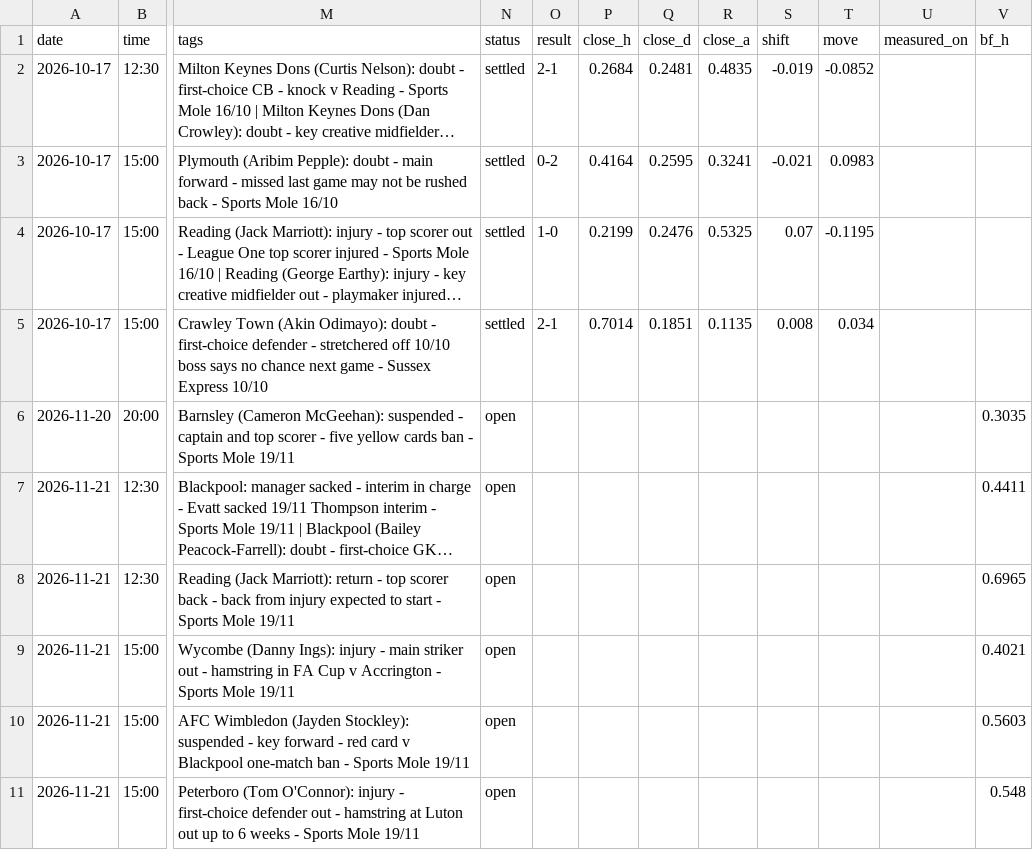
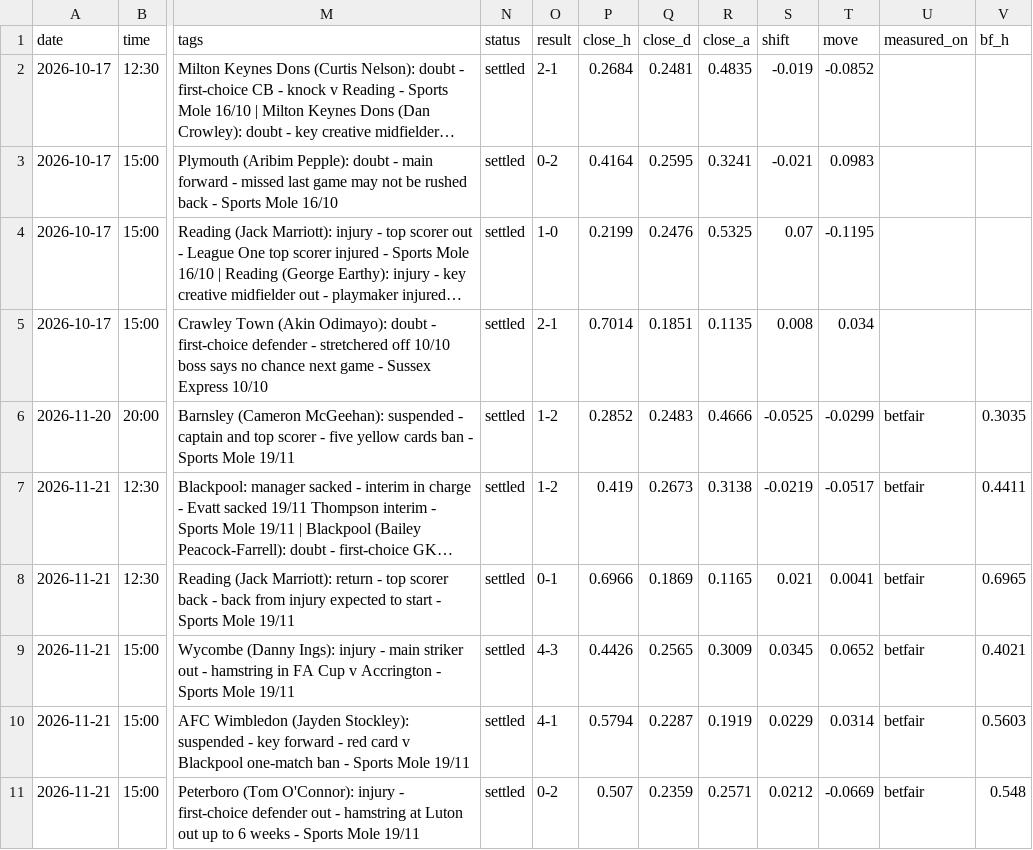
Before and after one commit to paulhessle-cyber/Football-formintel, a CSV file: logs/news_log.csv, drawn as a sheet; only a part is shown, gaps mark what is left out; long unchanged cells end in …; the diff names each change by its address in the sheet, - before the commit and + after, or states it on an @@ line.

```diff
--- a/logs/news_log.csv
+++ b/logs/news_log.csv
-N6:N11 (status): open
+N6:N11 (status): settled
-O6:O7 (result): (empty)
+O6:O7 (result): 1-2
-P6 (close_h): (empty)
+P6 (close_h): 0.2852
-Q6 (close_d): (empty)
+Q6 (close_d): 0.2483
-R6 (close_a): (empty)
+R6 (close_a): 0.4666
-S6 (shift): (empty)
+S6 (shift): -0.0525
-T6 (move): (empty)
+T6 (move): -0.0299
-U6:U11 (measured_on): (empty)
+U6:U11 (measured_on): betfair
-P7 (close_h): (empty)
+P7 (close_h): 0.419
-Q7 (close_d): (empty)
+Q7 (close_d): 0.2673
-R7 (close_a): (empty)
+R7 (close_a): 0.3138
-S7 (shift): (empty)
+S7 (shift): -0.0219
-T7 (move): (empty)
+T7 (move): -0.0517
-O8 (result): (empty)
+O8 (result): 0-1
-P8 (close_h): (empty)
+P8 (close_h): 0.6966
-Q8 (close_d): (empty)
+Q8 (close_d): 0.1869
-R8 (close_a): (empty)
+R8 (close_a): 0.1165
-S8 (shift): (empty)
+S8 (shift): 0.021
-T8 (move): (empty)
+T8 (move): 0.0041
-O9 (result): (empty)
+O9 (result): 4-3
-P9 (close_h): (empty)
+P9 (close_h): 0.4426
-Q9 (close_d): (empty)
+Q9 (close_d): 0.2565
-R9 (close_a): (empty)
+R9 (close_a): 0.3009
-S9 (shift): (empty)
+S9 (shift): 0.0345
-T9 (move): (empty)
+T9 (move): 0.0652
-O10 (result): (empty)
+O10 (result): 4-1
-P10 (close_h): (empty)
+P10 (close_h): 0.5794
-Q10 (close_d): (empty)
+Q10 (close_d): 0.2287
-R10 (close_a): (empty)
+R10 (close_a): 0.1919
-S10 (shift): (empty)
+S10 (shift): 0.0229
-T10 (move): (empty)
+T10 (move): 0.0314
-O11 (result): (empty)
+O11 (result): 0-2
-P11 (close_h): (empty)
+P11 (close_h): 0.507
-Q11 (close_d): (empty)
+Q11 (close_d): 0.2359
-R11 (close_a): (empty)
+R11 (close_a): 0.2571
-S11 (shift): (empty)
+S11 (shift): 0.0212
-T11 (move): (empty)
+T11 (move): -0.0669
```
Also changed, not shown: data/raw/2627_E0.csv, data/raw/2627_E1.csv, 9 other files.
